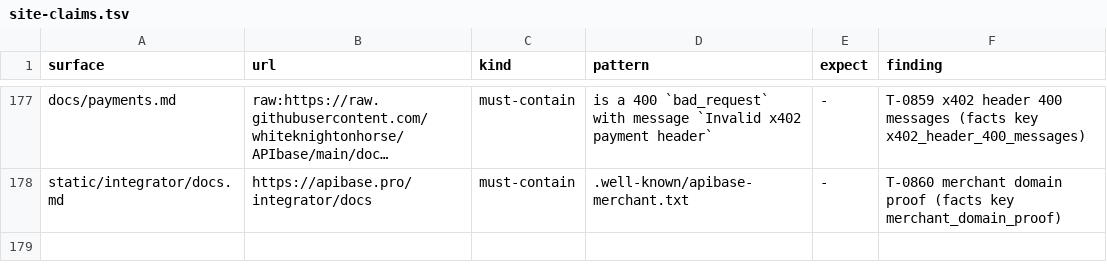
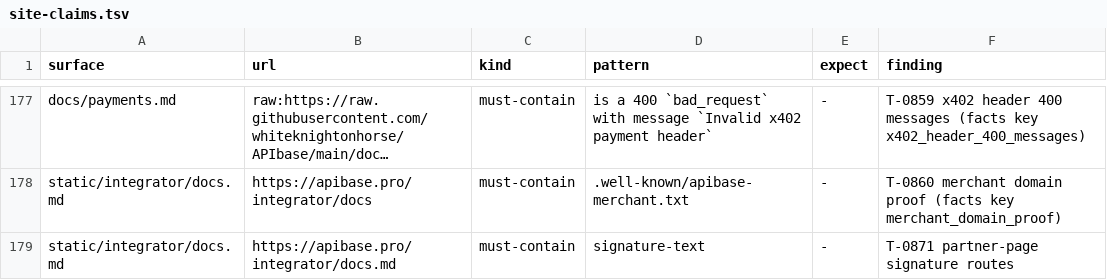
Before and after one commit to whiteknightonhorse/APIbase, a TSV file: config/site-claims.tsv, drawn as a sheet; only a part is shown, gaps mark what is left out; long unchanged cells end in …; the diff names each change by its address in the sheet, - before the commit and + after, or states it on an @@ line.

```diff
--- a/config/site-claims.tsv
+++ b/config/site-claims.tsv
+row 179: static/integrator/docs.md | https://apibase.pro/integrator/docs.md | must-contain | signature-text | - | T-0871 partner-page signature routes
```
Also changed, not shown: 7 other files.
